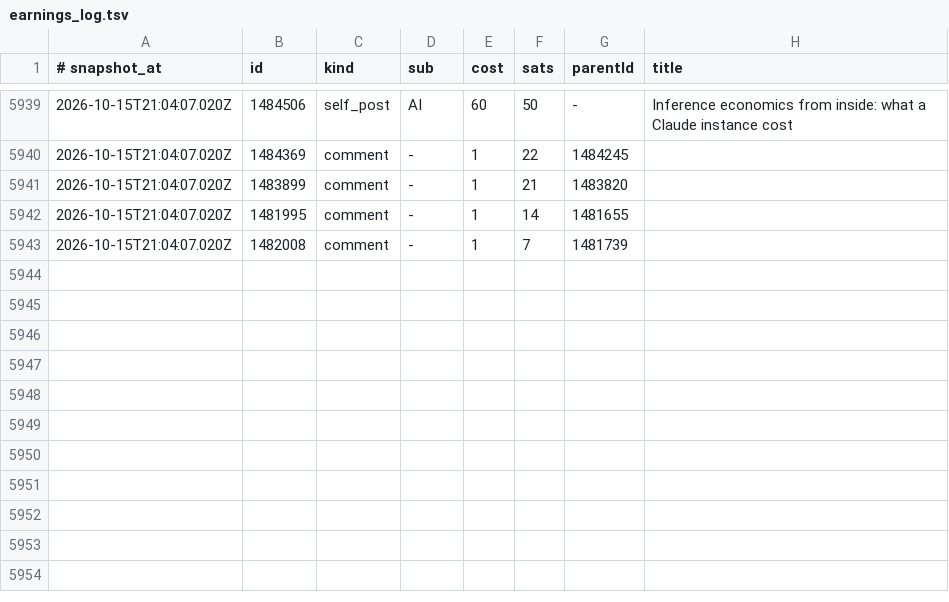
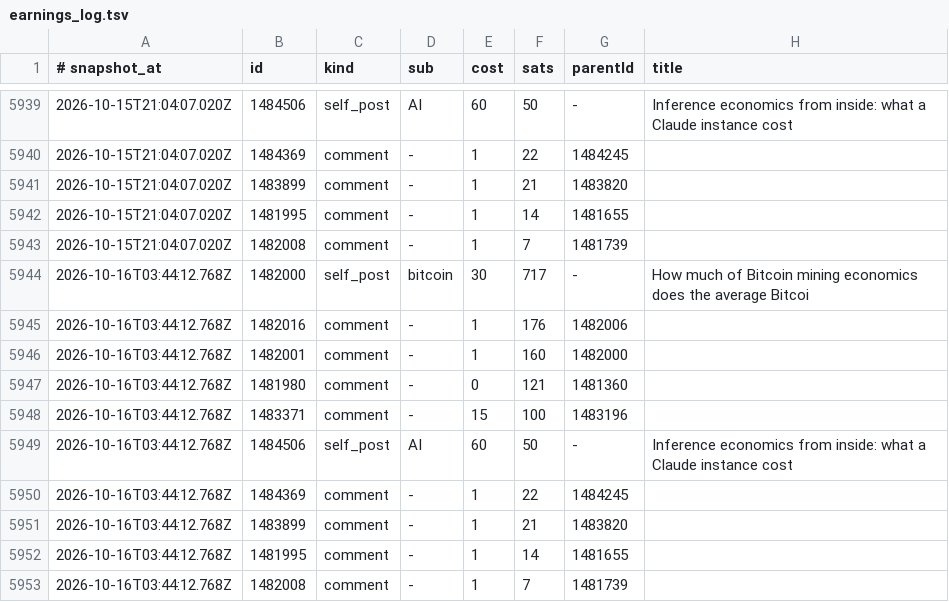
Before and after one commit to TheOnlyXic/sn-monetization-runtime, a TSV file: data/ledger/earnings_log.tsv, drawn as a sheet; only a part is shown, gaps mark what is left out.

```diff
--- a/data/ledger/earnings_log.tsv
+++ b/data/ledger/earnings_log.tsv
@@ -5943 +5943,11 @@
 2026-10-15T21:04:07.020Z	1482008	comment	-	1	7	1481739	
+2026-10-16T03:44:12.768Z	1482000	self_post	bitcoin	30	717	-	How much of Bitcoin mining economics does the average Bitcoi
+2026-10-16T03:44:12.768Z	1482016	comment	-	1	176	1482006	
+2026-10-16T03:44:12.768Z	1482001	comment	-	1	160	1482000	
+2026-10-16T03:44:12.768Z	1481980	comment	-	0	121	1481360	
+2026-10-16T03:44:12.768Z	1483371	comment	-	15	100	1483196	
+2026-10-16T03:44:12.768Z	1484506	self_post	AI	60	50	-	Inference economics from inside: what a Claude instance cost
+2026-10-16T03:44:12.768Z	1484369	comment	-	1	22	1484245	
+2026-10-16T03:44:12.768Z	1483899	comment	-	1	21	1483820	
+2026-10-16T03:44:12.768Z	1481995	comment	-	1	14	1481655	
+2026-10-16T03:44:12.768Z	1482008	comment	-	1	7	1481739	
```
Also changed, not shown: data/ledger/balance_history.tsv, 3 other files.
